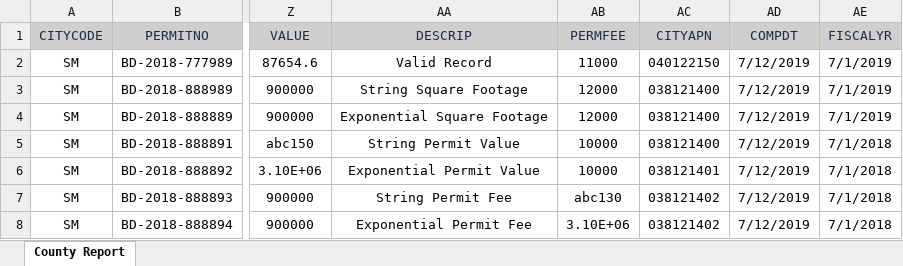
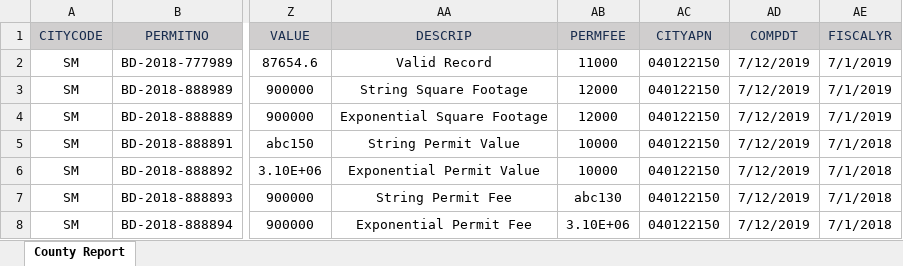
Before and after one commit to Adityaaakum/SM-APAS, an Excel workbook: data/BuildingPermit/SanMateoBuildingPermits/NonNumericValueSanMateo.xlsx, sheet County Report, drawn as a sheet; only a part is shown, gaps mark what is left out; values as stored, in another font and other column widths than the file's, no borders; the diff names each change by its address in the sheet, - before the commit and + after, or states it on an @@ line.

```diff
--- a/data/BuildingPermit/SanMateoBuildingPermits/NonNumericValueSanMateo.xlsx (sheet County Report)
+++ b/data/BuildingPermit/SanMateoBuildingPermits/NonNumericValueSanMateo.xlsx (sheet County Report)
-AC3:AC5 (CITYAPN): 038121400
+AC3:AC5 (CITYAPN): 040122150
-AC6 (CITYAPN): 038121401
+AC6 (CITYAPN): 040122150
-AC7:AC8 (CITYAPN): 038121402
+AC7:AC8 (CITYAPN): 040122150
```
Also changed, not shown: 8 other files.
